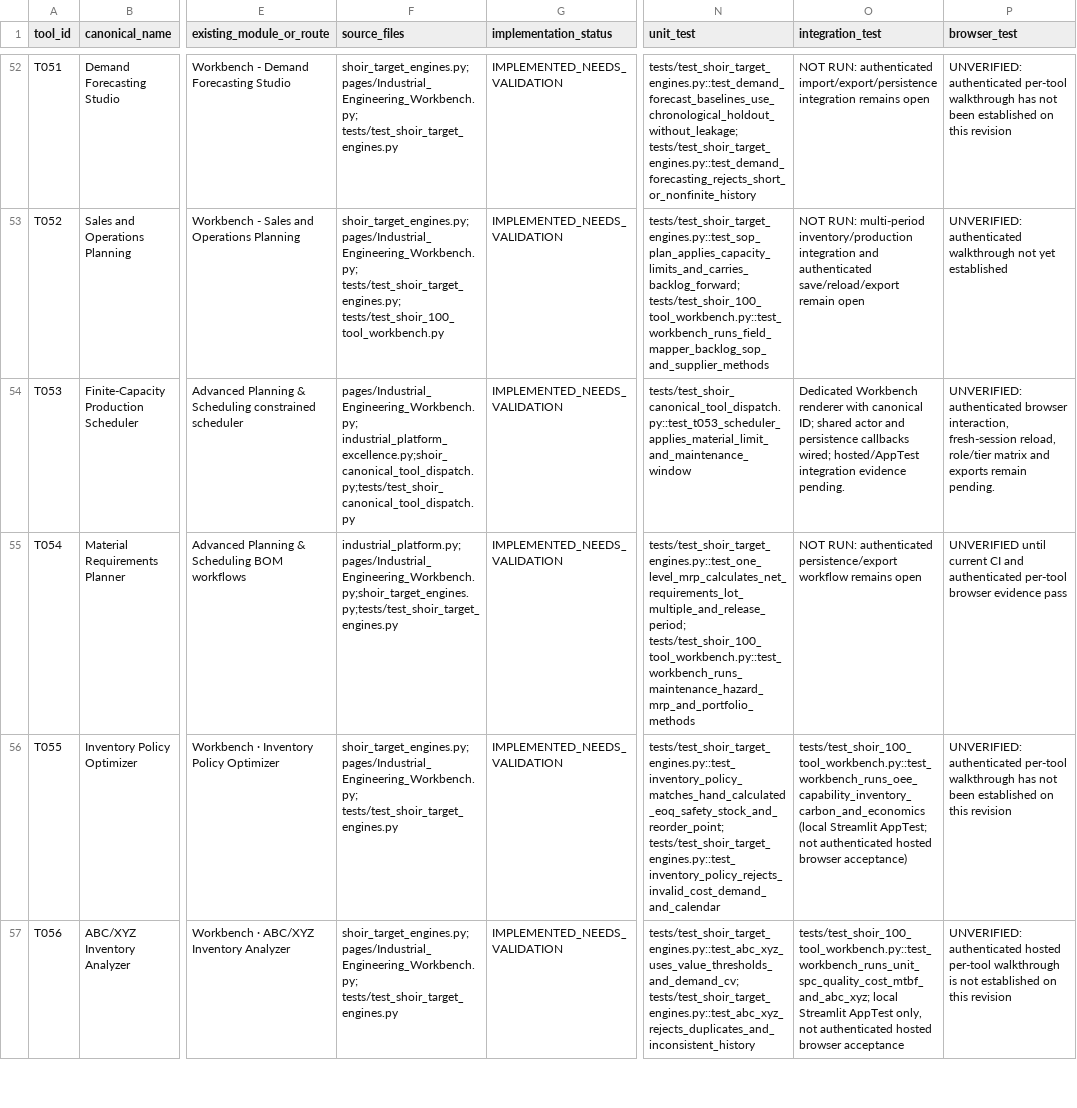
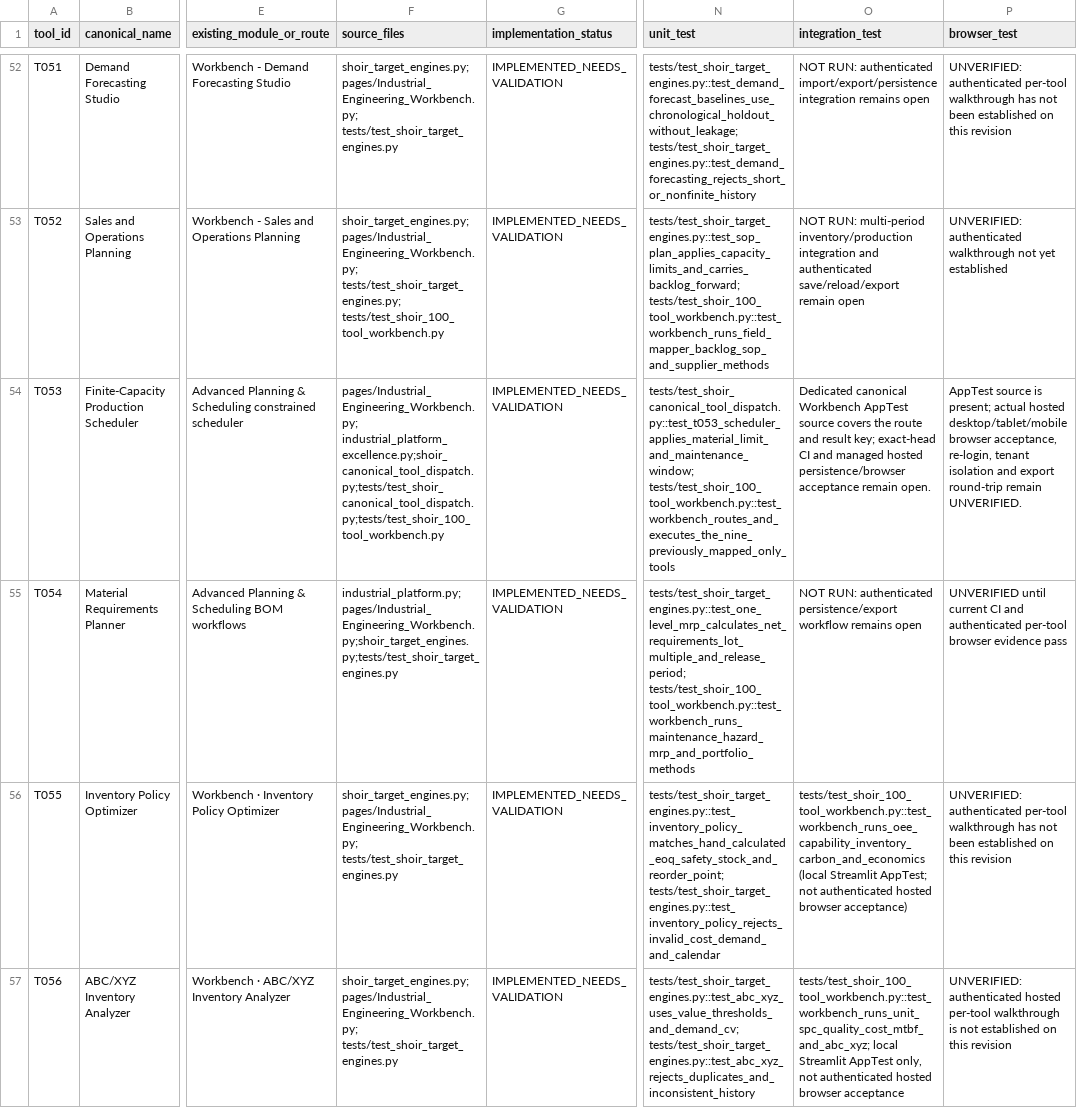
Before and after one commit to MSJ1708/shoir-ie, a CSV file: docs/SHOIR_100_TOOL_IMPLEMENTATION_MATRIX.csv, drawn as a sheet; only a part is shown, gaps mark what is left out; the diff covers the shown part only; the diff names each change by its address in the sheet, - before the commit and + after, or states it on an @@ line.

Commit message:
Record focused-route AppTests and T094 alert persistence round-trip evidence

```diff
--- a/docs/SHOIR_100_TOOL_IMPLEMENTATION_MATRIX.csv
+++ b/docs/SHOIR_100_TOOL_IMPLEMENTATION_MATRIX.csv
-F54 (source_files): pages/Industrial_Engineering_Workbench.py; industrial_platform_excellence.py;shoir_canonical_tool_dispatch.py;tests/test_shoir_canonical_tool_dispatch.py
+F54 (source_files): pages/Industrial_Engineering_Workbench.py; industrial_platform_excellence.py;shoir_canonical_tool_dispatch.py;tests/test_shoir_canonical_tool_dispatch.py;tests/test_shoir_100_tool_workbench.py
-N54 (unit_test): tests/test_shoir_canonical_tool_dispatch.py::test_t053_scheduler_applies_material_limit_and_maintenance_window
+N54 (unit_test): tests/test_shoir_canonical_tool_dispatch.py::test_t053_scheduler_applies_material_limit_and_maintenance_window; tests/test_shoir_100_tool_workbench.py::test_workbench_routes_and_executes_the_nine_previously_mapped_only_tools
-O54 (integration_test): Dedicated Workbench renderer with canonical ID; shared actor and persistence callbacks wired; hosted/AppTest integration evidence pending.
+O54 (integration_test): Dedicated canonical Workbench AppTest source covers the route and result key; exact-head CI and managed hosted persistence/browser acceptance remain open.
-P54 (browser_test): UNVERIFIED: authenticated browser interaction, fresh-session reload, role/tier matrix and exports remain pending.
+P54 (browser_test): AppTest source is present; actual hosted desktop/tablet/mobile browser acceptance, re-login, tenant isolation and export round-trip remain UNVERIFIED.
```
Also changed, not shown: 37 edited cells elsewhere in this file.
